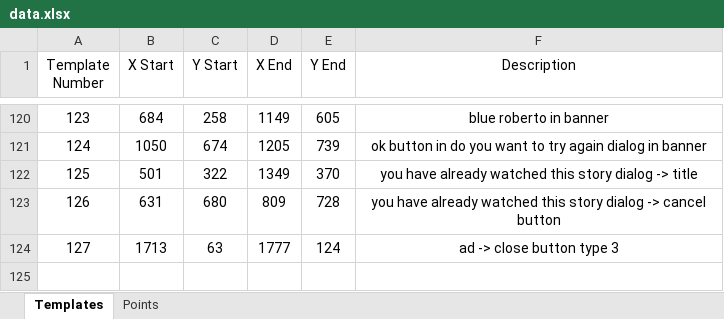
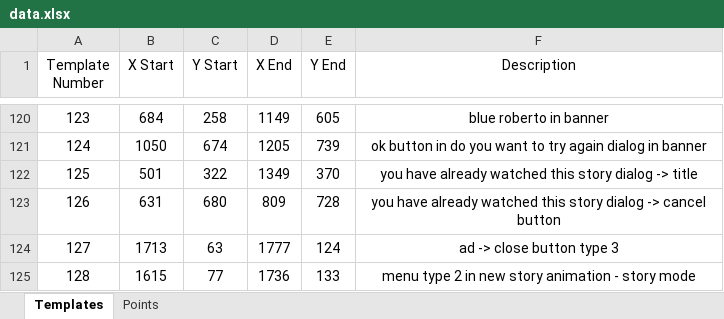
Before and after one commit to mhdr/captaintsubasapy, an Excel workbook: data.xlsx, sheet Templates, drawn as a sheet; only a part is shown, gaps mark what is left out; values as stored, in another font and other column widths than the file's, no borders; the diff names each change by its address in the sheet, - before the commit and + after, or states it on an @@ line.

```diff
--- a/data.xlsx (sheet Templates)
+++ b/data.xlsx (sheet Templates)
+row 125: 128 | 1615 | 77 | 1736 | 133 | menu type 2 in new story animation - story mode
```
Also changed, not shown: 6 other files.
